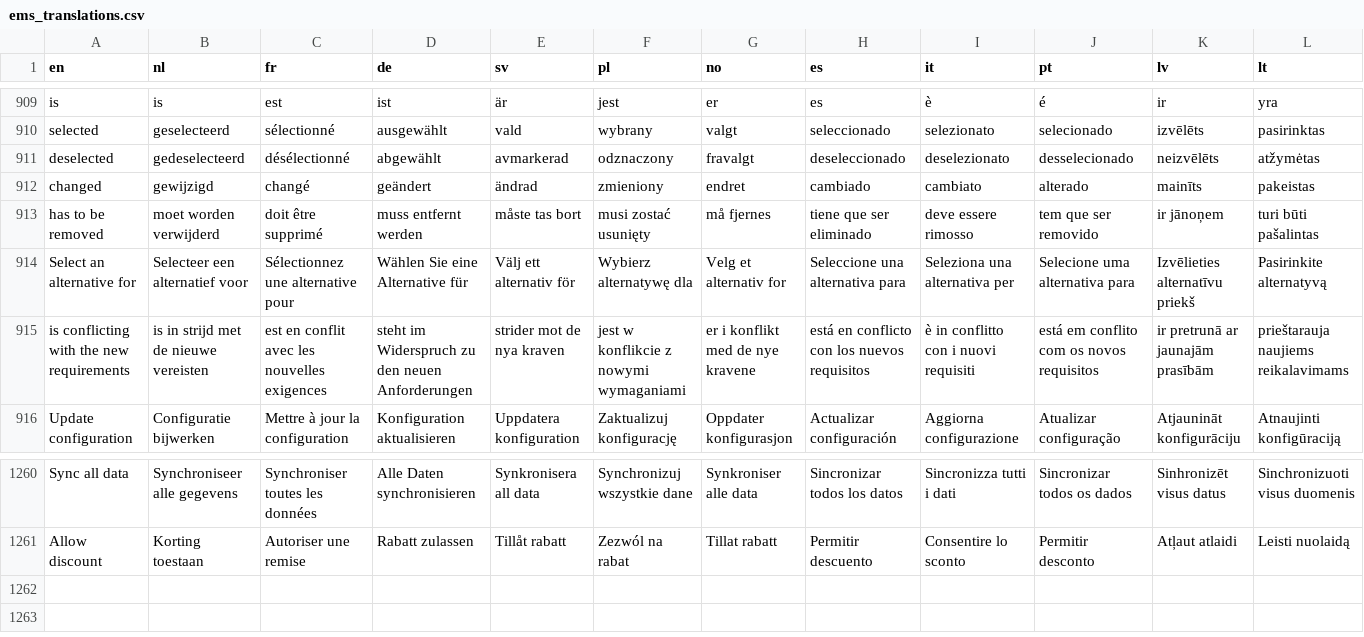
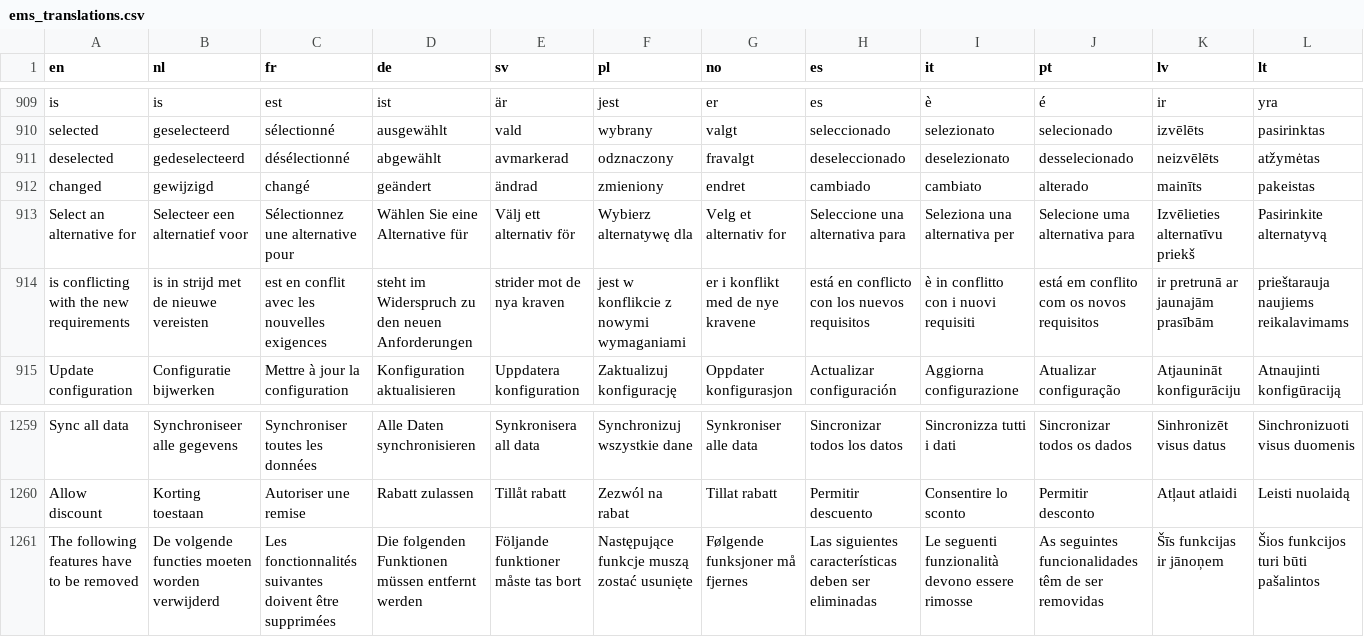
Before and after one commit to Elfsquad/translations, a CSV file: ems_translations.csv, drawn as a sheet; only a part is shown, gaps mark what is left out; removed rows and columns are numbered as before the commit, all else as after; the diff names each change by its address in the sheet, - before the commit and + after, or states it on an @@ line.

Commit message:
feat(EC-20639) : translate dialog text

```diff
--- a/ems_translations.csv
+++ b/ems_translations.csv
-row 913: has to be removed | moet worden verwijderd | doit être supprimé | muss entfernt werden | måste tas bort | musi zostać usunięty | må fjernes | tiene que ser eliminado | deve essere rimosso | tem que ser removido | ir jānoņem | turi būti pašalintas
+row 1261: The following features have to be removed | De volgende functies moeten worden verwijderd | Les fonctionnalités suivantes doivent être supprimées | Die folgenden Funktionen müssen entfernt werden | Följande funktioner måste tas bort | Następujące funkcje muszą zostać usunięte | Følgende funksjoner må fjernes | Las siguientes características deben ser eliminadas | Le seguenti funzionalità devono essere rimosse | As seguintes funcionalidades têm de ser removidas | Šīs funkcijas ir jānoņem | Šios funkcijos turi būti pašalintos
```
